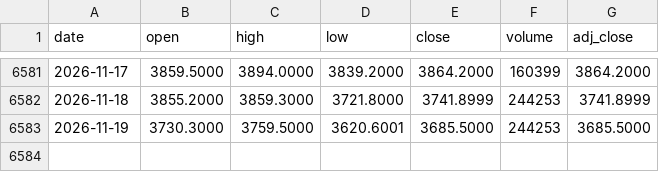
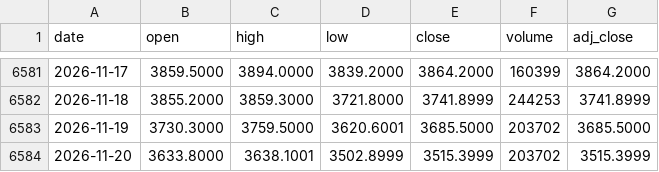
Before and after one commit to juanmichelini/market-notes, a CSV file: data/prices/GC=F.csv, drawn as a sheet; only a part is shown, gaps mark what is left out.

```diff
--- a/data/prices/GC=F.csv
+++ b/data/prices/GC=F.csv
@@ -6582,2 +6582,3 @@ date,open,high,low,close,volume,adj_close
 2026-11-18,3855.2000,3859.3000,3721.8000,3741.8999,244253,3741.8999
-2026-11-19,3730.3000,3759.5000,3620.6001,3685.5000,244253,3685.5000
+2026-11-19,3730.3000,3759.5000,3620.6001,3685.5000,203702,3685.5000
+2026-11-20,3633.8000,3638.1001,3502.8999,3515.3999,203702,3515.3999
```
Also changed, not shown: data/prices/AAPL.csv, data/prices/GOOGL.csv, 10 other files.
